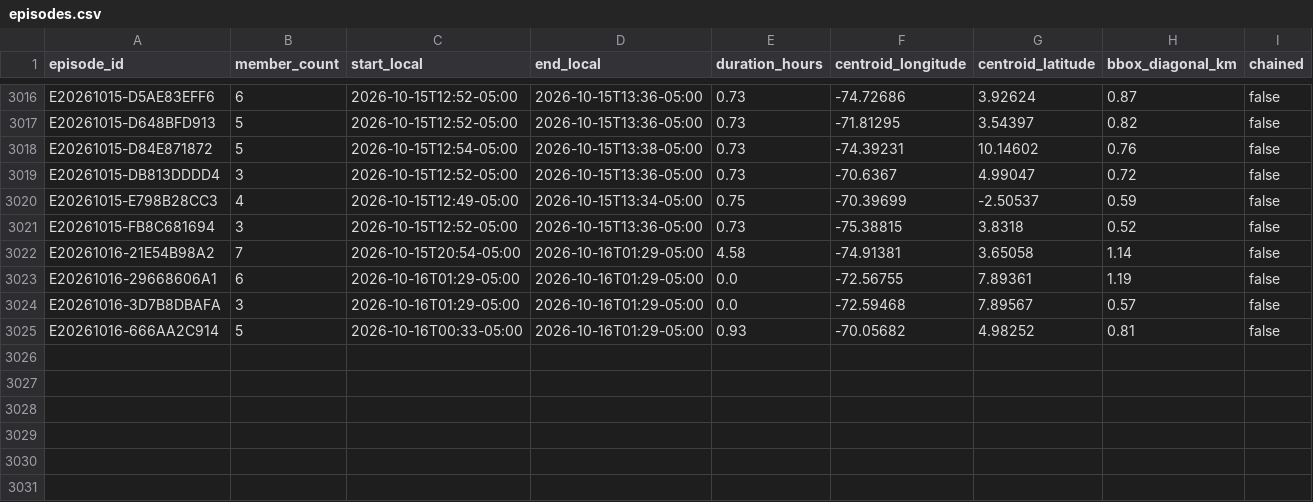
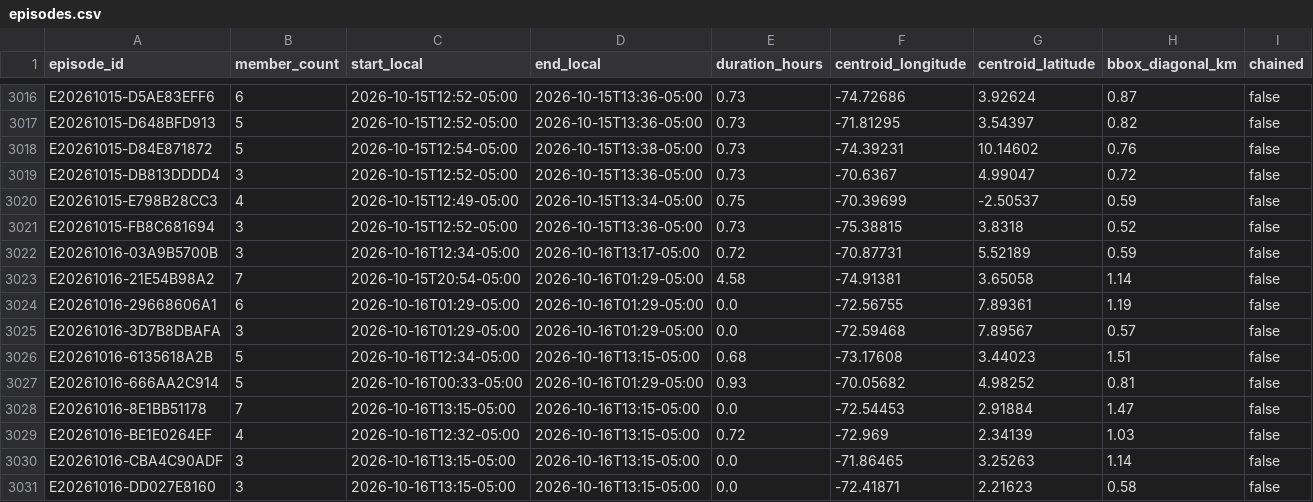
Before and after one commit to jcgomezga/puntos-calor-colombia-dashboard, a CSV file: data/episodes/episodes.csv, drawn as a sheet; only a part is shown, gaps mark what is left out; rows hold the shown columns only; the diff names each change by its address in the sheet, - before the commit and + after, or states it on an @@ line.

```diff
--- a/data/episodes/episodes.csv
+++ b/data/episodes/episodes.csv
+row 3022: E20261016-03A9B5700B | 3 | 2026-10-16T12:34-05:00 | 2026-10-16T13:17-05:00 | 0.72 | -70.87731 | 5.52189 | 0.59 | false
+row 3026: E20261016-6135618A2B | 5 | 2026-10-16T12:34-05:00 | 2026-10-16T13:15-05:00 | 0.68 | -73.17608 | 3.44023 | 1.51 | false
+row 3028: E20261016-8E1BB51178 | 7 | 2026-10-16T13:15-05:00 | 2026-10-16T13:15-05:00 | 0.0 | -72.54453 | 2.91884 | 1.47 | false
+row 3029: E20261016-BE1E0264EF | 4 | 2026-10-16T12:32-05:00 | 2026-10-16T13:15-05:00 | 0.72 | -72.969 | 2.34139 | 1.03 | false
+row 3030: E20261016-CBA4C90ADF | 3 | 2026-10-16T13:15-05:00 | 2026-10-16T13:15-05:00 | 0.0 | -71.86465 | 3.25263 | 1.14 | false
+row 3031: E20261016-DD027E8160 | 3 | 2026-10-16T13:15-05:00 | 2026-10-16T13:15-05:00 | 0.0 | -72.41871 | 2.21623 | 0.58 | false
```
Also changed, not shown: data/episodes/episode_lineage.csv, data/metadata/run_log.csv, 23 other files.
